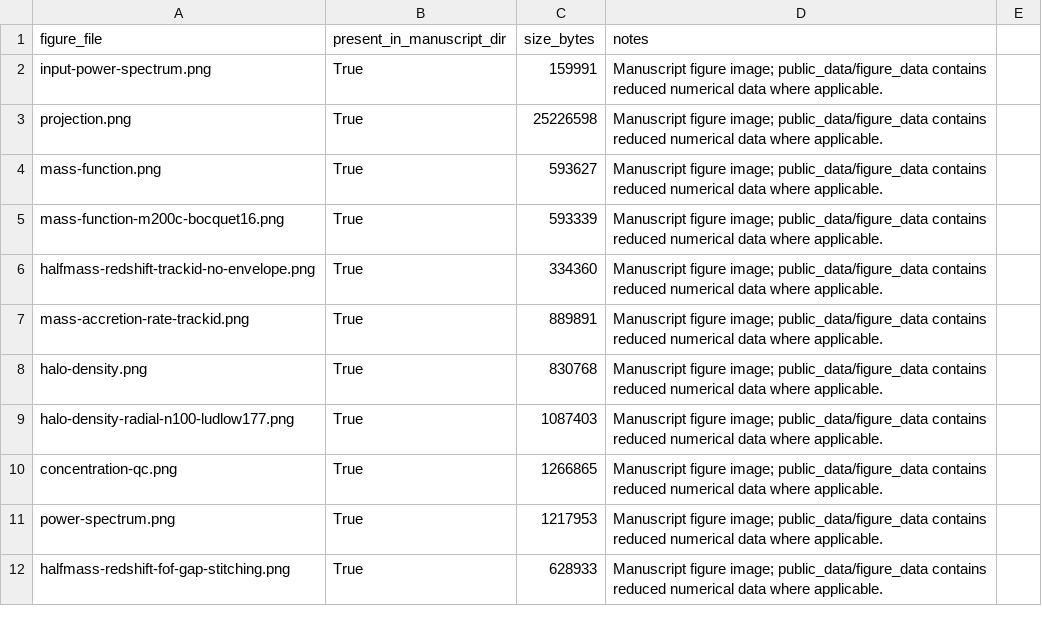
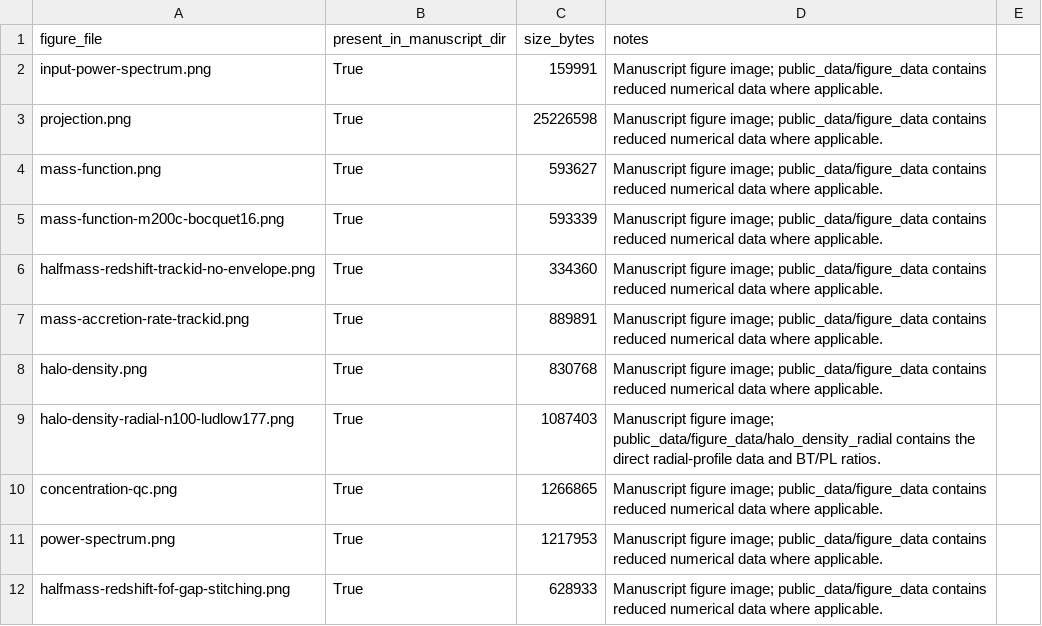
Before and after one commit to HainaHuang729/nonlinear-evolution-of-cosmological-structures-with-enhanced-primordial-power-spectrum, a CSV file: public_data/figure_data/metadata/figure_file_manifest.csv, drawn as a sheet; only a part is shown.

```diff
--- a/public_data/figure_data/metadata/figure_file_manifest.csv
+++ b/public_data/figure_data/metadata/figure_file_manifest.csv
@@ -8,3 +8,3 @@ mass-accretion-rate-trackid.png,True,889891,Manuscript figure image; public_data
 halo-density.png,True,830768,Manuscript figure image; public_data/figure_data contains reduced numerical data where applicable.
-halo-density-radial-n100-ludlow177.png,True,1087403,Manuscript figure image; public_data/figure_data contains reduced numerical data where applicable.
+halo-density-radial-n100-ludlow177.png,True,1087403,Manuscript figure image; public_data/figure_data/halo_density_radial contains the direct radial-profile data and BT/PL ratios.
 concentration-qc.png,True,1266865,Manuscript figure image; public_data/figure_data contains reduced numerical data where applicable.
```
Also changed, not shown: public_data/MANIFEST.csv, 8 other files.
